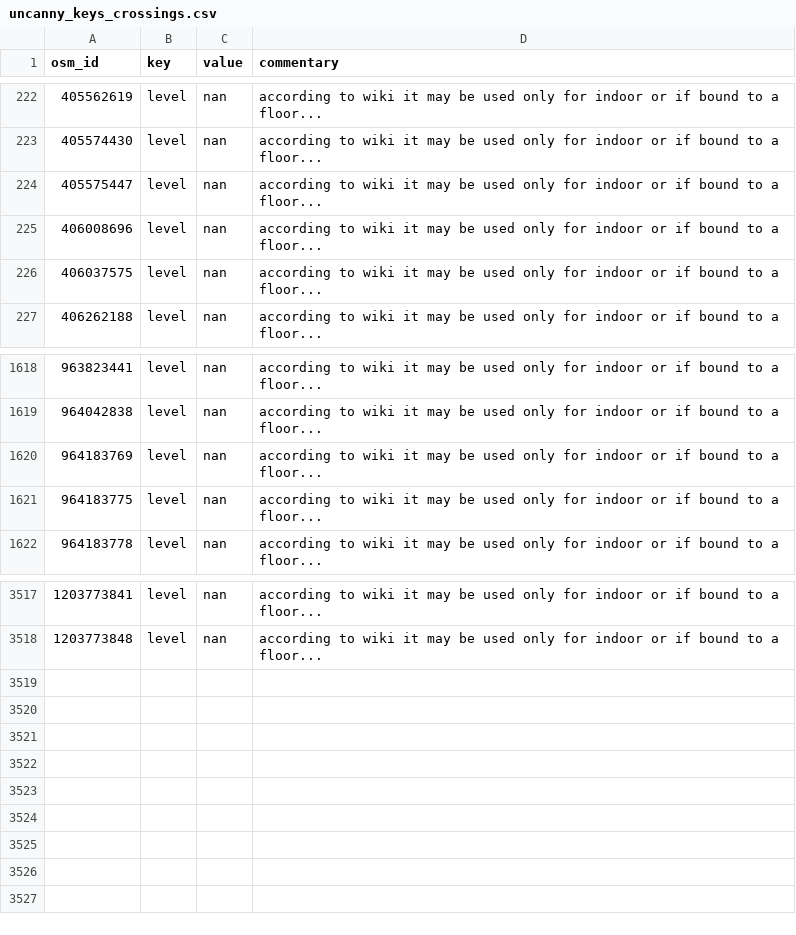
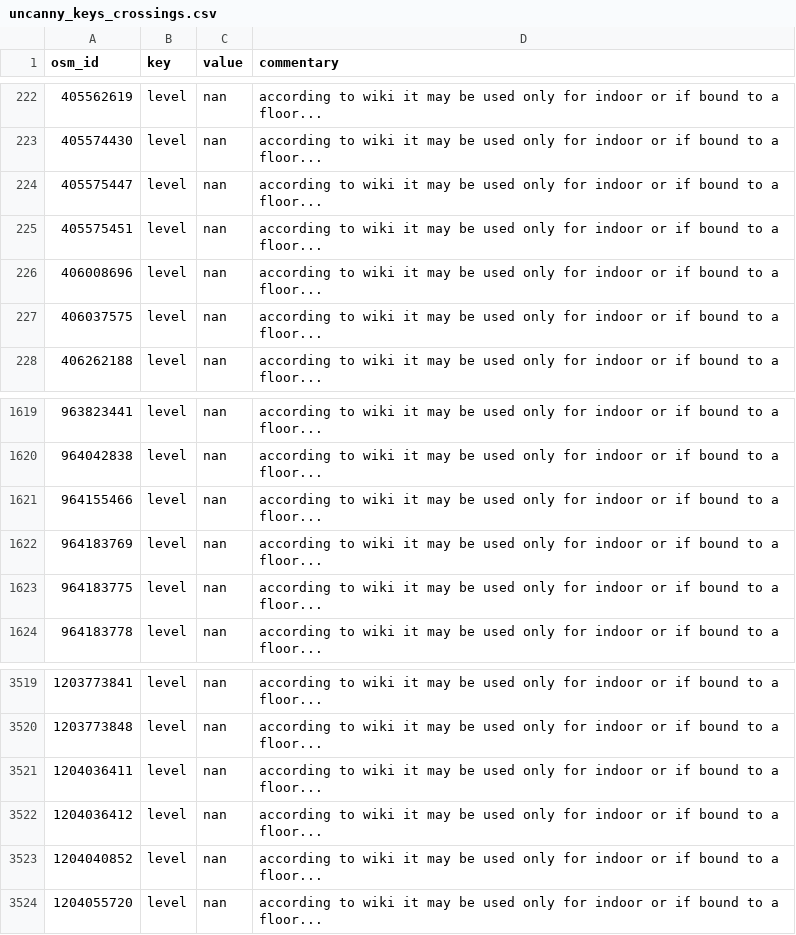
Before and after one commit to opensidewalkmap/lima, a CSV file: quality_check/tables/uncanny_keys_crossings.csv, drawn as a sheet; only a part is shown, gaps mark what is left out.

```diff
--- a/quality_check/tables/uncanny_keys_crossings.csv
+++ b/quality_check/tables/uncanny_keys_crossings.csv
@@ -224,2 +224,3 @@ osm_id,key,value,commentary
 405575447,level,nan,according to wiki it may be used only for indoor or if bound to a floor...
+405575451,level,nan,according to wiki it may be used only for indoor or if bound to a floor...
 406008696,level,nan,according to wiki it may be used only for indoor or if bound to a floor...
@@ -1619,2 +1620,3 @@ osm_id,key,value,commentary
 964042838,level,nan,according to wiki it may be used only for indoor or if bound to a floor...
+964155466,level,nan,according to wiki it may be used only for indoor or if bound to a floor...
 964183769,level,nan,according to wiki it may be used only for indoor or if bound to a floor...
@@ -3518 +3520,5 @@ osm_id,key,value,commentary
 1203773848,level,nan,according to wiki it may be used only for indoor or if bound to a floor...
+1204036411,level,nan,according to wiki it may be used only for indoor or if bound to a floor...
+1204036412,level,nan,according to wiki it may be used only for indoor or if bound to a floor...
+1204040852,level,nan,according to wiki it may be used only for indoor or if bound to a floor...
+1204055720,level,nan,according to wiki it may be used only for indoor or if bound to a floor...
```
Also changed, not shown: quality_check/tables/improper_keys_crossings.csv, quality_check/tables/improper_keys_sidewalks.csv, 29 other files.
